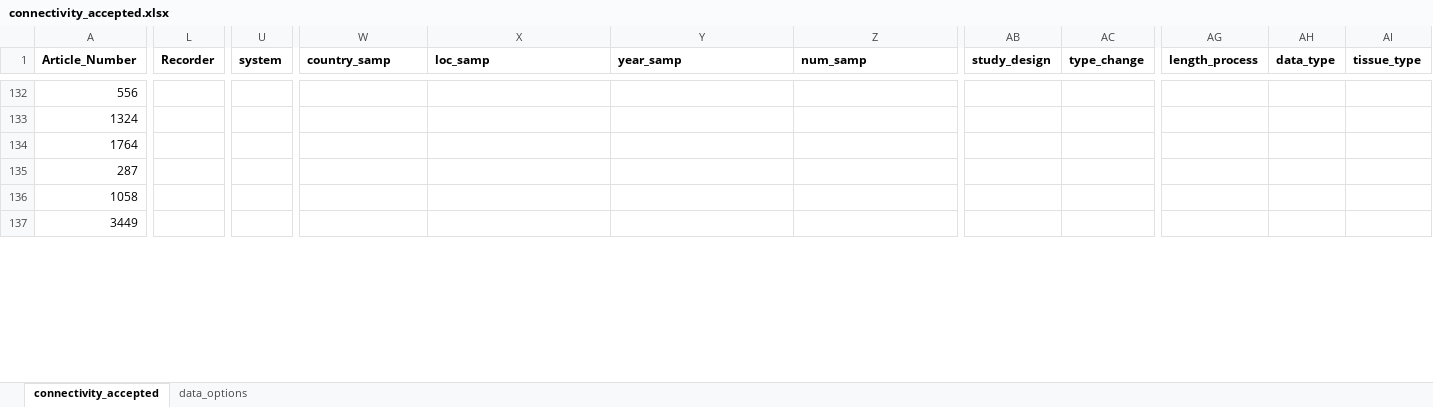
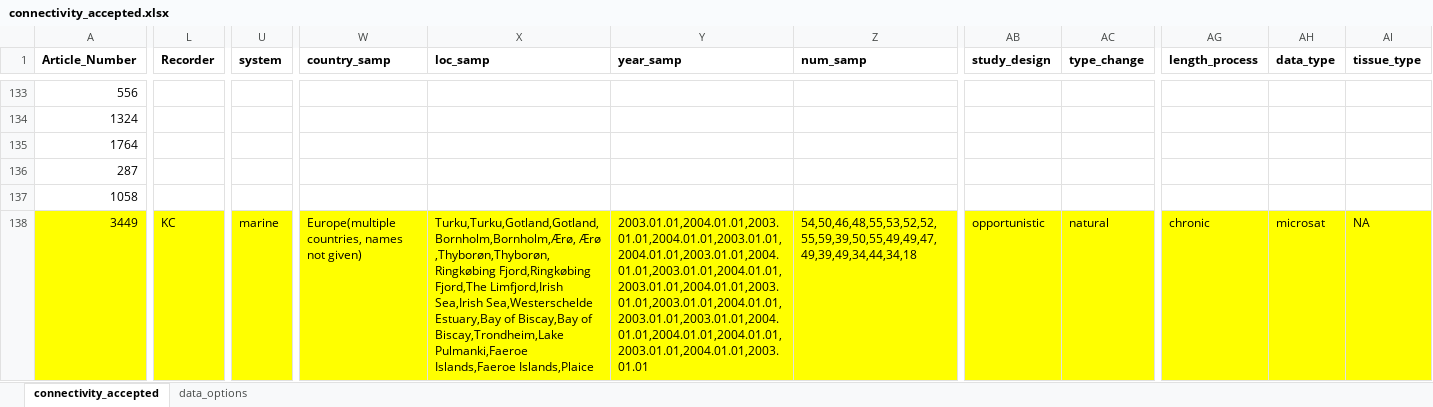
Before and after one commit to TempGenomics-RCN/StateofField_Analyses, an Excel workbook: Data/Original_Excel/connectivity_accepted.xlsx, sheet connectivity_accepted, drawn as a sheet; only a part is shown, gaps mark what is left out; values as stored, in another font and other column widths than the file's, no borders; addresses are those after the commit; the diff covers the shown part only; the diff names each change by its address in the sheet, - before the commit and + after, or states it on an @@ line.

```diff
--- a/Data/Original_Excel/connectivity_accepted.xlsx (sheet connectivity_accepted)
+++ b/Data/Original_Excel/connectivity_accepted.xlsx (sheet connectivity_accepted)
-A138:U138 fill: none
+A138:U138 fill: #FFFF00
-L138 (Recorder): (empty)
+L138 (Recorder): KC
-U138 (system): (empty)
+U138 (system): marine
-W138 (country_samp): (empty)
+W138 (country_samp): Europe(multiple countries, names not given)
-W138:AI138 fill: none
+W138:AI138 fill: #FFFF00
-X138 (loc_samp): (empty)
+X138 (loc_samp): Turku,Turku,Gotland,Gotland,Bornholm,Bornholm,Ærø, Ærø ,Thyborøn,Thyborøn,Ringkøbing Fjord,Ringkøbing Fjord,The Limfjord,Irish Sea,Irish Sea,Westerschelde Estuary,Bay of Biscay,Bay of Biscay,Trondheim,Lake Pulmanki,Faeroe Islands,Faeroe Islands,Plaice
-Y138 (year_samp): (empty)
+Y138 (year_samp): 2003.01.01,2004.01.01,2003.01.01,2004.01.01,2003.01.01,2004.01.01,2003.01.01,2004.01.01,2003.01.01,2004.01.01,2003.01.01,2004.01.01,2003.01.01,2003.01.01,2004.01.01,2003.01.01,2003.01.01,2004.01.01,2004.01.01,2004.01.01,2003.01.01,2004.01.01,2003.01.01
-Z138 (num_samp): (empty)
+Z138 (num_samp): 54,50,46,48,55,53,52,52,55,59,39,50,55,49,49,47,49,39,49,34,44,34,18
-AB138 (study_design): (empty)
+AB138 (study_design): opportunistic
-AC138 (type_change): (empty)
+AC138 (type_change): natural
-AG138 (length_process): (empty)
+AG138 (length_process): chronic
-AH138 (data_type): (empty)
+AH138 (data_type): microsat
-AI138 (tissue_type): (empty)
+AI138 (tissue_type): NA
```
Also changed, not shown: 4 added rows, 327 edited cells and cell formats elsewhere in this sheet, sheet data_options, Data/Original_Excel/adaptation_accepted.xlsx, Data/Original_Excel/diversity_accepted.xlsx, 5 other files.
